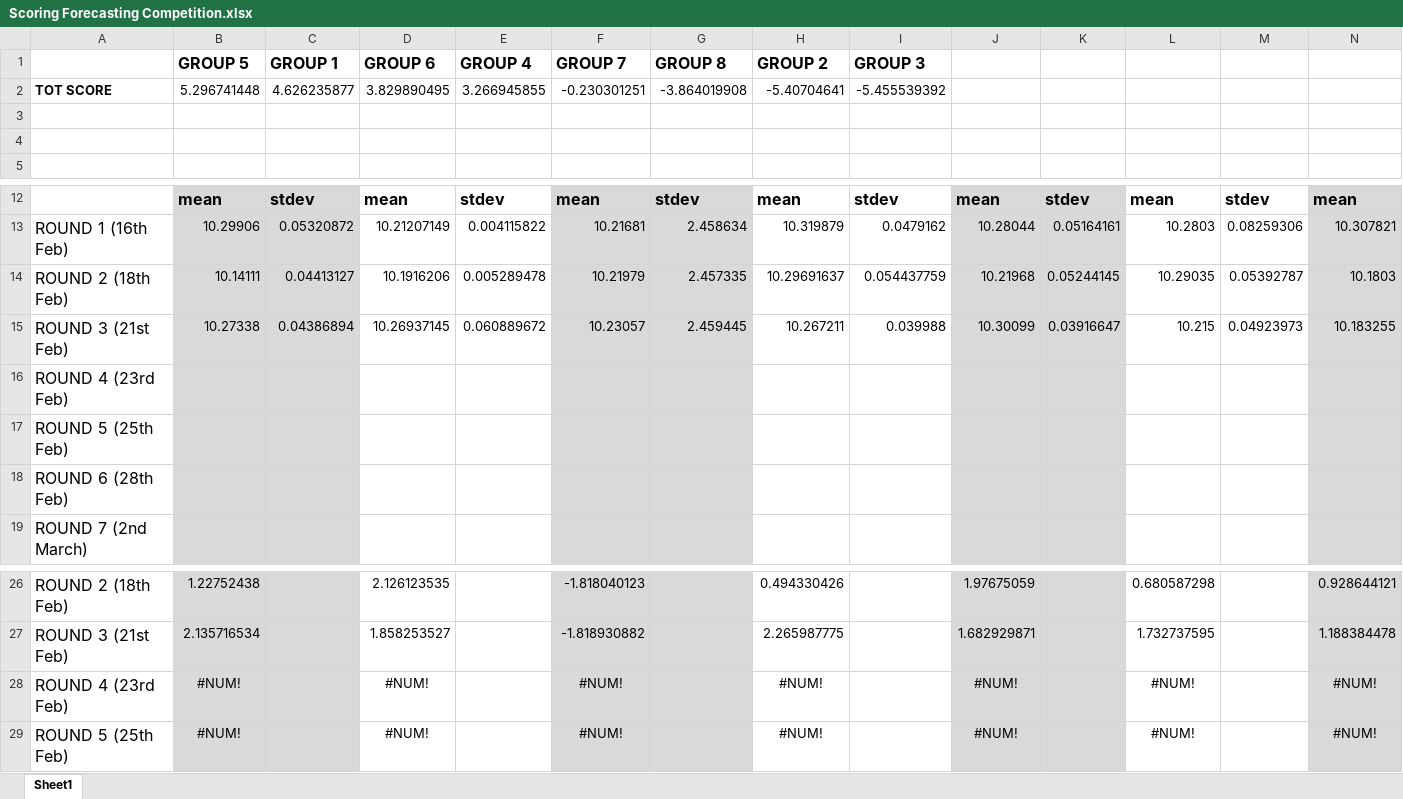
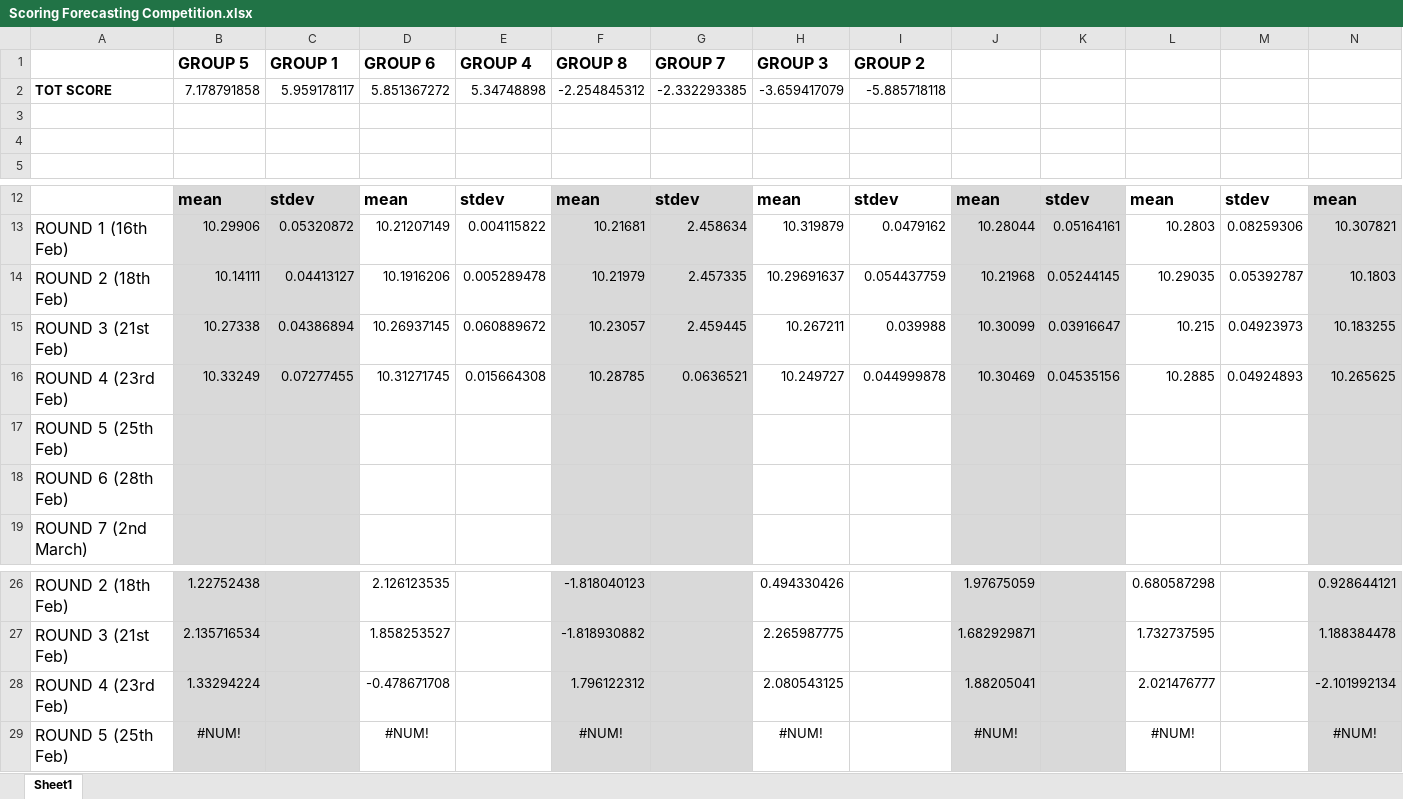
Before and after one commit to niccozagli/Forecasting_Competition, an Excel workbook: Scoring Forecasting Competition.xlsx, sheet Sheet1, drawn as a sheet; only a part is shown, gaps mark what is left out; values as stored, in another font and other column widths than the file's, no borders; removed rows and columns are numbered as before the commit, all else as after; rows hold the shown columns only; the diff names each change by its address in the sheet, - before the commit and + after, or states it on an @@ line.

Commit message:
Scores 4th Round

```diff
--- a/Scoring Forecasting Competition.xlsx (sheet Sheet1)
+++ b/Scoring Forecasting Competition.xlsx (sheet Sheet1)
-F1: GROUP 7
+F1: GROUP 8
-G1: GROUP 8
+G1: GROUP 7
-H1: GROUP 2
+H1: GROUP 3
-I1: GROUP 3
+I1: GROUP 2
-row 2: TOT SCORE | 5.296741448 | 4.626235877 | 3.829890495 | 3.266945855 | -0.230301251 | -3.864019908 | -5.40704641 | -5.455539392
+row 2: TOT SCORE | 7.178791858 | 5.959178117 | 5.851367272 | 5.34748898 | -2.254845312 | -2.332293385 | -3.659417079 | -5.885718118
-row 16: ROUND 4 (23rd Feb)
+row 16: ROUND 4 (23rd Feb) | 10.33249 | 0.07277455 | 10.31271745 | 0.015664308 | 10.28785 | 0.0636521 | 10.249727 | 0.044999878 | 10.30469 | 0.04535156 | 10.2885 | 0.04924893 | 10.265625
-row 28: ROUND 4 (23rd Feb) | #NUM! |  | #NUM! |  | #NUM! |  | #NUM! |  | #NUM! |  | #NUM! |  | #NUM!
+row 28: ROUND 4 (23rd Feb) | 1.33294224 |  | -0.478671708 |  | 1.796122312 |  | 2.080543125 |  | 1.88205041 |  | 2.021476777 |  | -2.101992134
```
